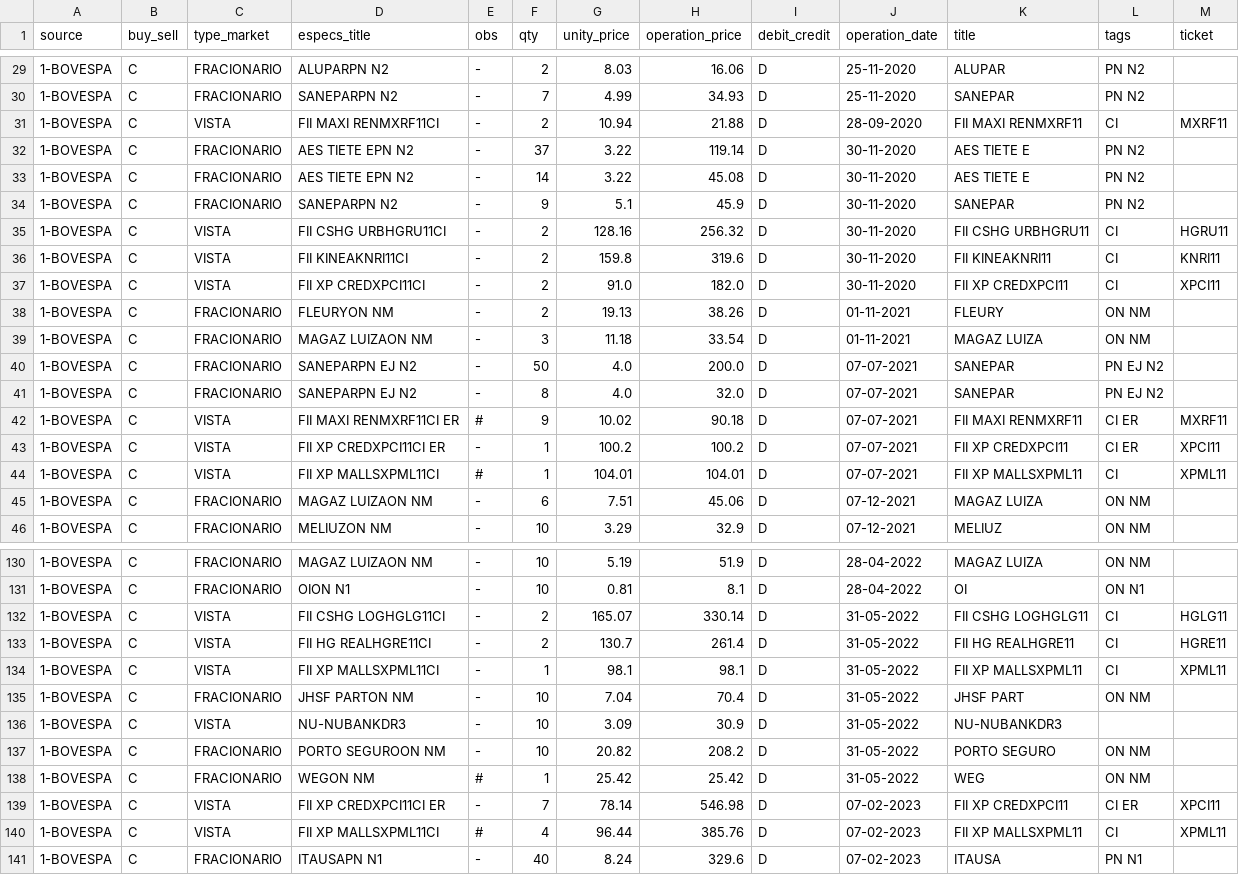
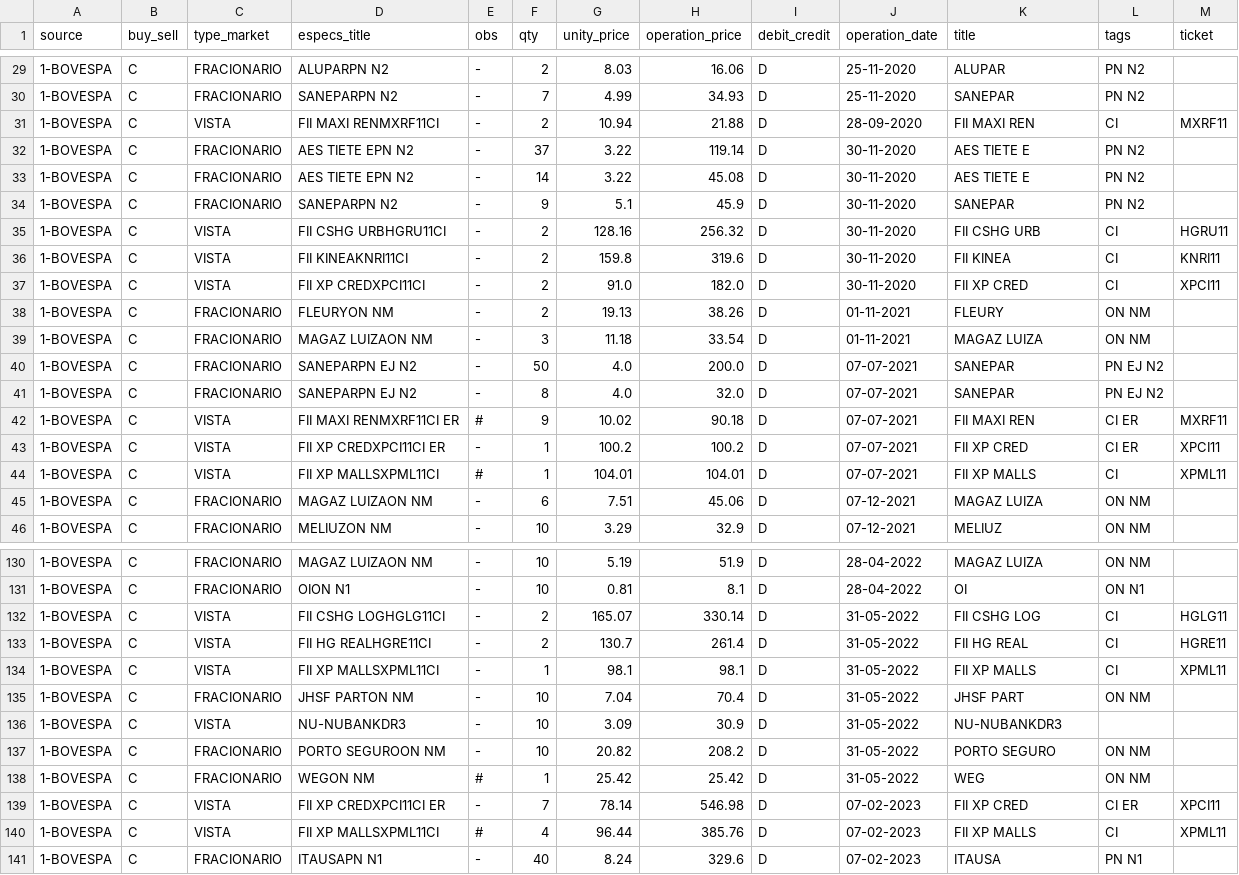
Before and after one commit to bombermal/Personal_Proj_Read_Stock_PDF, a CSV file: csv_converted/combined.csv, drawn as a sheet; only a part is shown, gaps mark what is left out; the diff covers the shown part only.

```diff
--- a/csv_converted/combined.csv
+++ b/csv_converted/combined.csv
@@ -30,3 +30,3 @@ source,buy_sell,type_market,especs_title,obs,qty,unity_price,operation_price,deb
 1-BOVESPA,C,FRACIONARIO,SANEPARPN N2,-,7,4.99,34.93,D,25-11-2020,SANEPAR,PN N2,
-1-BOVESPA,C,VISTA,FII MAXI RENMXRF11CI,-,2,10.94,21.88,D,28-09-2020,FII MAXI RENMXRF11,CI,MXRF11
+1-BOVESPA,C,VISTA,FII MAXI RENMXRF11CI,-,2,10.94,21.88,D,28-09-2020,FII MAXI REN,CI,MXRF11
 1-BOVESPA,C,FRACIONARIO,AES TIETE EPN N2,-,37,3.22,119.14,D,30-11-2020,AES TIETE E,PN N2,
@@ -34,5 +34,5 @@ source,buy_sell,type_market,especs_title,obs,qty,unity_price,operation_price,deb
 1-BOVESPA,C,FRACIONARIO,SANEPARPN N2,-,9,5.1,45.9,D,30-11-2020,SANEPAR,PN N2,
-1-BOVESPA,C,VISTA,FII CSHG URBHGRU11CI,-,2,128.16,256.32,D,30-11-2020,FII CSHG URBHGRU11,CI,HGRU11
-1-BOVESPA,C,VISTA,FII KINEAKNRI11CI,-,2,159.8,319.6,D,30-11-2020,FII KINEAKNRI11,CI,KNRI11
-1-BOVESPA,C,VISTA,FII XP CREDXPCI11CI,-,2,91.0,182.0,D,30-11-2020,FII XP CREDXPCI11,CI,XPCI11
+1-BOVESPA,C,VISTA,FII CSHG URBHGRU11CI,-,2,128.16,256.32,D,30-11-2020,FII CSHG URB,CI,HGRU11
+1-BOVESPA,C,VISTA,FII KINEAKNRI11CI,-,2,159.8,319.6,D,30-11-2020,FII KINEA,CI,KNRI11
+1-BOVESPA,C,VISTA,FII XP CREDXPCI11CI,-,2,91.0,182.0,D,30-11-2020,FII XP CRED,CI,XPCI11
 1-BOVESPA,C,FRACIONARIO,FLEURYON NM,-,2,19.13,38.26,D,01-11-2021,FLEURY,ON NM,
@@ -41,5 +41,5 @@ source,buy_sell,type_market,especs_title,obs,qty,unity_price,operation_price,deb
 1-BOVESPA,C,FRACIONARIO,SANEPARPN EJ N2,-,8,4.0,32.0,D,07-07-2021,SANEPAR,PN EJ N2,
-1-BOVESPA,C,VISTA,FII MAXI RENMXRF11CI ER,#,9,10.02,90.18,D,07-07-2021,FII MAXI RENMXRF11,CI ER,MXRF11
-1-BOVESPA,C,VISTA,FII XP CREDXPCI11CI ER,-,1,100.2,100.2,D,07-07-2021,FII XP CREDXPCI11,CI ER,XPCI11
-1-BOVESPA,C,VISTA,FII XP MALLSXPML11CI,#,1,104.01,104.01,D,07-07-2021,FII XP MALLSXPML11,CI,XPML11
+1-BOVESPA,C,VISTA,FII MAXI RENMXRF11CI ER,#,9,10.02,90.18,D,07-07-2021,FII MAXI REN,CI ER,MXRF11
+1-BOVESPA,C,VISTA,FII XP CREDXPCI11CI ER,-,1,100.2,100.2,D,07-07-2021,FII XP CRED,CI ER,XPCI11
+1-BOVESPA,C,VISTA,FII XP MALLSXPML11CI,#,1,104.01,104.01,D,07-07-2021,FII XP MALLS,CI,XPML11
 1-BOVESPA,C,FRACIONARIO,MAGAZ LUIZAON NM,-,6,7.51,45.06,D,07-12-2021,MAGAZ LUIZA,ON NM,
@@ -131,5 +131,5 @@ source,buy_sell,type_market,especs_title,obs,qty,unity_price,operation_price,deb
 1-BOVESPA,C,FRACIONARIO,OION N1,-,10,0.81,8.1,D,28-04-2022,OI,ON N1,
-1-BOVESPA,C,VISTA,FII CSHG LOGHGLG11CI,-,2,165.07,330.14,D,31-05-2022,FII CSHG LOGHGLG11,CI,HGLG11
-1-BOVESPA,C,VISTA,FII HG REALHGRE11CI,-,2,130.7,261.4,D,31-05-2022,FII HG REALHGRE11,CI,HGRE11
-1-BOVESPA,C,VISTA,FII XP MALLSXPML11CI,-,1,98.1,98.1,D,31-05-2022,FII XP MALLSXPML11,CI,XPML11
+1-BOVESPA,C,VISTA,FII CSHG LOGHGLG11CI,-,2,165.07,330.14,D,31-05-2022,FII CSHG LOG,CI,HGLG11
+1-BOVESPA,C,VISTA,FII HG REALHGRE11CI,-,2,130.7,261.4,D,31-05-2022,FII HG REAL,CI,HGRE11
+1-BOVESPA,C,VISTA,FII XP MALLSXPML11CI,-,1,98.1,98.1,D,31-05-2022,FII XP MALLS,CI,XPML11
 1-BOVESPA,C,FRACIONARIO,JHSF PARTON NM,-,10,7.04,70.4,D,31-05-2022,JHSF PART,ON NM,
@@ -138,4 +138,4 @@ source,buy_sell,type_market,especs_title,obs,qty,unity_price,operation_price,deb
 1-BOVESPA,C,FRACIONARIO,WEGON NM,#,1,25.42,25.42,D,31-05-2022,WEG,ON NM,
-1-BOVESPA,C,VISTA,FII XP CREDXPCI11CI ER,-,7,78.14,546.98,D,07-02-2023,FII XP CREDXPCI11,CI ER,XPCI11
-1-BOVESPA,C,VISTA,FII XP MALLSXPML11CI,#,4,96.44,385.76,D,07-02-2023,FII XP MALLSXPML11,CI,XPML11
+1-BOVESPA,C,VISTA,FII XP CREDXPCI11CI ER,-,7,78.14,546.98,D,07-02-2023,FII XP CRED,CI ER,XPCI11
+1-BOVESPA,C,VISTA,FII XP MALLSXPML11CI,#,4,96.44,385.76,D,07-02-2023,FII XP MALLS,CI,XPML11
 1-BOVESPA,C,FRACIONARIO,ITAUSAPN N1,-,40,8.24,329.6,D,07-02-2023,ITAUSA,PN N1,
```
Also changed, not shown: 18 edited cells elsewhere in this file, 2 other files.
